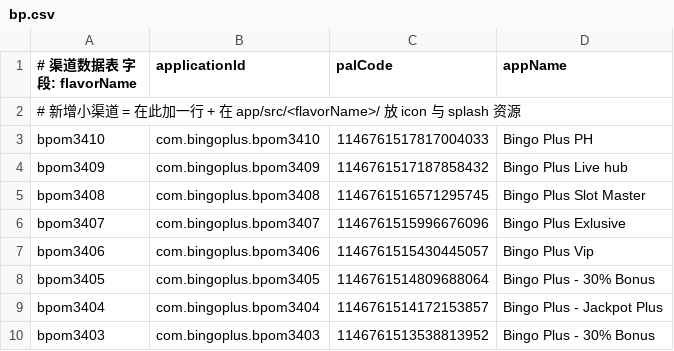
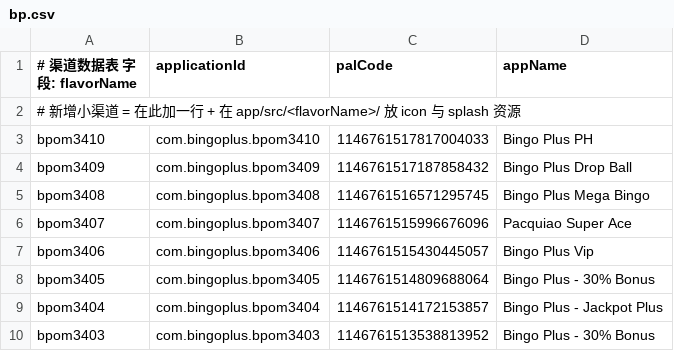
Before and after one commit to rallen-aztraglobal/hybrid-app, a CSV file: channels/bp.csv, drawn as a sheet; only a part is shown; the diff covers the shown part only.

```diff
--- a/channels/bp.csv
+++ b/channels/bp.csv
@@ -3,5 +3,5 @@
 bpom3410|com.bingoplus.bpom3410|1146761517817004033|Bingo Plus PH
-bpom3409|com.bingoplus.bpom3409|1146761517187858432|Bingo Plus Live hub
-bpom3408|com.bingoplus.bpom3408|1146761516571295745|Bingo Plus Slot Master
-bpom3407|com.bingoplus.bpom3407|1146761515996676096|Bingo Plus Exlusive
+bpom3409|com.bingoplus.bpom3409|1146761517187858432|Bingo Plus Drop Ball
+bpom3408|com.bingoplus.bpom3408|1146761516571295745|Bingo Plus Mega Bingo
+bpom3407|com.bingoplus.bpom3407|1146761515996676096|Pacquiao Super Ace
 bpom3406|com.bingoplus.bpom3406|1146761515430445057|Bingo Plus Vip
```
Also changed, not shown: 17 added rows and 8 edited cells elsewhere in this file, channels/ap.csv, channels/gp.csv.
